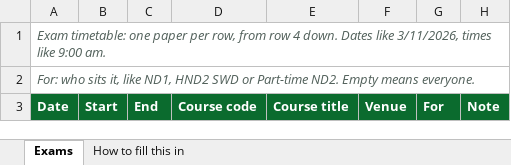
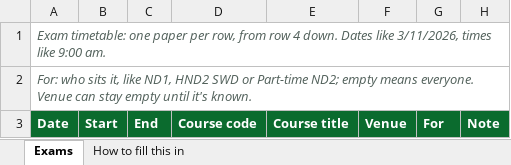
Before and after one commit to Leommm-byte/nacos-digital-library, an Excel workbook: resources/templates/exam-timetable.xlsx, sheet Exams, drawn as a sheet; values as stored, in another font and other column widths than the file's, no borders; the diff names each change by its address in the sheet, - before the commit and + after, or states it on an @@ line.

```diff
--- a/resources/templates/exam-timetable.xlsx (sheet Exams)
+++ b/resources/templates/exam-timetable.xlsx (sheet Exams)
-A2: …or Part-time ND2. Empty means everyone.
+A2: …or Part-time ND2; empty means everyone. Venue can stay empty until it's known.
```
Also changed, not shown: resources/templates/timetable.xlsx, 5 other files.
